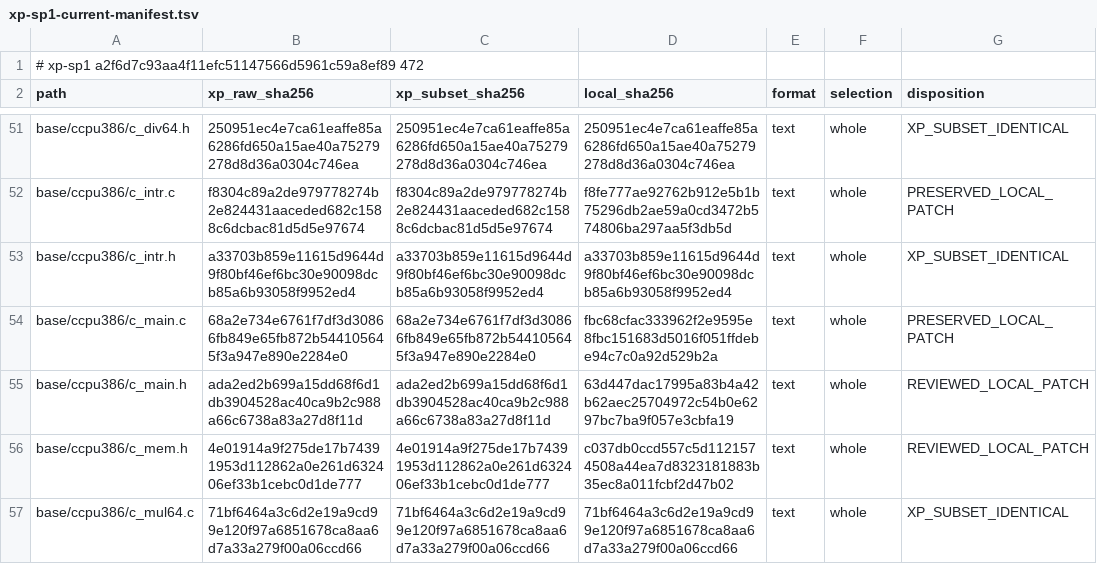
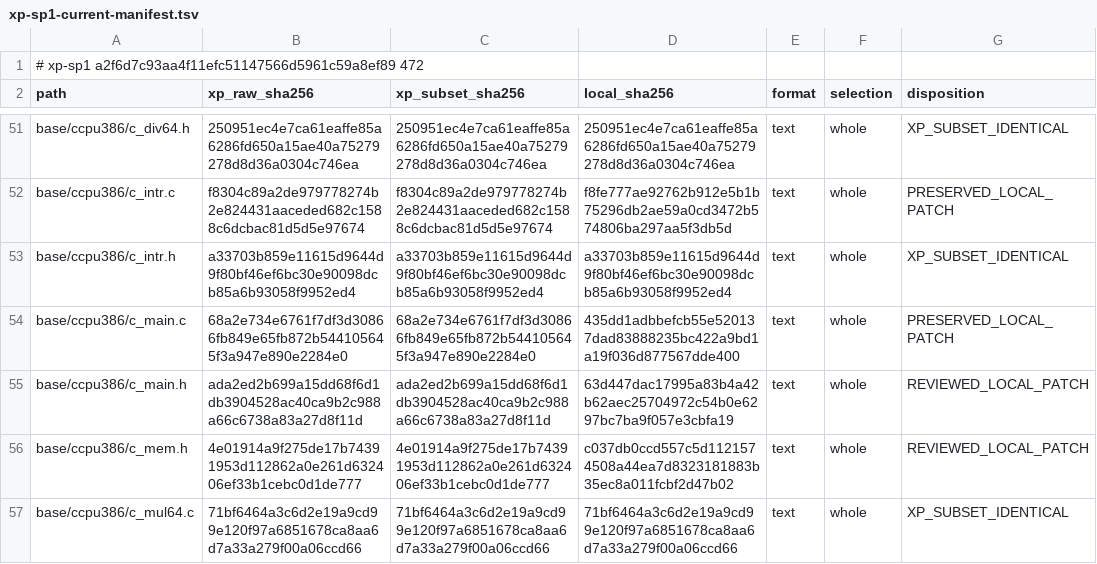
Before and after one commit to cshaxu/softpc, a TSV file: docs/etc/evidence/softpc/xp-sp1-current-manifest.tsv, drawn as a sheet; only a part is shown, gaps mark what is left out.

```diff
--- a/docs/etc/evidence/softpc/xp-sp1-current-manifest.tsv
+++ b/docs/etc/evidence/softpc/xp-sp1-current-manifest.tsv
@@ -53,3 +53,3 @@ base/ccpu386/c_intr.c	f8304c89a2de979778274b2e824431aaceded682c1588c6dcbac81d5d5
 base/ccpu386/c_intr.h	a33703b859e11615d9644d9f80bf46ef6bc30e90098dcb85a6b93058f9952ed4	a33703b859e11615d9644d9f80bf46ef6bc30e90098dcb85a6b93058f9952ed4	a33703b859e11615d9644d9f80bf46ef6bc30e90098dcb85a6b93058f9952ed4	text	whole	XP_SUBSET_IDENTICAL
-base/ccpu386/c_main.c	68a2e734e6761f7df3d30866fb849e65fb872b544105645f3a947e890e2284e0	68a2e734e6761f7df3d30866fb849e65fb872b544105645f3a947e890e2284e0	fbc68cfac333962f2e9595e8fbc151683d5016f051ffdebe94c7c0a92d529b2a	text	whole	PRESERVED_LOCAL_PATCH
+base/ccpu386/c_main.c	68a2e734e6761f7df3d30866fb849e65fb872b544105645f3a947e890e2284e0	68a2e734e6761f7df3d30866fb849e65fb872b544105645f3a947e890e2284e0	435dd1adbbefcb55e520137dad83888235bc422a9bd1a19f036d877567dde400	text	whole	PRESERVED_LOCAL_PATCH
 base/ccpu386/c_main.h	ada2ed2b699a15dd68f6d1db3904528ac40ca9b2c988a66c6738a83a27d8f11d	ada2ed2b699a15dd68f6d1db3904528ac40ca9b2c988a66c6738a83a27d8f11d	63d447dac17995a83b4a42b62aec25704972c54b0e6297bc7ba9f057e3cbfa19	text	whole	REVIEWED_LOCAL_PATCH
```
Also changed, not shown: 10 other files.
